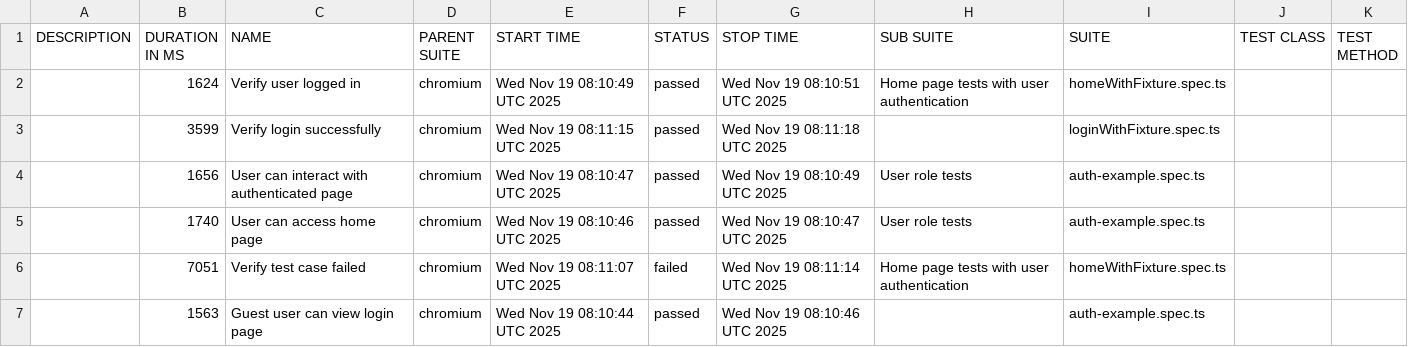
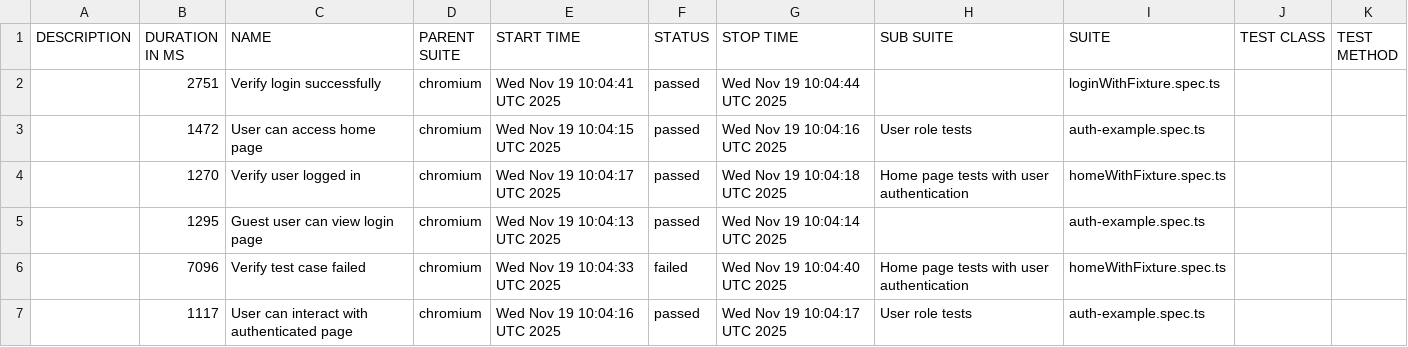
Before and after one commit to nguyenvanduong6/playwright-pom-ts, a CSV file: data/suites.csv, drawn as a sheet.

```diff
--- a/data/suites.csv
+++ b/data/suites.csv
@@ -1,7 +1,7 @@
 "DESCRIPTION","DURATION IN MS","NAME","PARENT SUITE","START TIME","STATUS","STOP TIME","SUB SUITE","SUITE","TEST CLASS","TEST METHOD"
-"","1624","Verify user logged in","chromium","Wed Nov 19 08:10:49 UTC 2025","passed","Wed Nov 19 08:10:51 UTC 2025","Home page tests with user authentication","homeWithFixture.spec.ts","",""
-"","3599","Verify login successfully","chromium","Wed Nov 19 08:11:15 UTC 2025","passed","Wed Nov 19 08:11:18 UTC 2025","","loginWithFixture.spec.ts","",""
-"","1656","User can interact with authenticated page","chromium","Wed Nov 19 08:10:47 UTC 2025","passed","Wed Nov 19 08:10:49 UTC 2025","User role tests","auth-example.spec.ts","",""
-"","1740","User can access home page","chromium","Wed Nov 19 08:10:46 UTC 2025","passed","Wed Nov 19 08:10:47 UTC 2025","User role tests","auth-example.spec.ts","",""
-"","7051","Verify test case failed","chromium","Wed Nov 19 08:11:07 UTC 2025","failed","Wed Nov 19 08:11:14 UTC 2025","Home page tests with user authentication","homeWithFixture.spec.ts","",""
-"","1563","Guest user can view login page","chromium","Wed Nov 19 08:10:44 UTC 2025","passed","Wed Nov 19 08:10:46 UTC 2025","","auth-example.spec.ts","",""
+"","2751","Verify login successfully","chromium","Wed Nov 19 10:04:41 UTC 2025","passed","Wed Nov 19 10:04:44 UTC 2025","","loginWithFixture.spec.ts","",""
+"","1472","User can access home page","chromium","Wed Nov 19 10:04:15 UTC 2025","passed","Wed Nov 19 10:04:16 UTC 2025","User role tests","auth-example.spec.ts","",""
+"","1270","Verify user logged in","chromium","Wed Nov 19 10:04:17 UTC 2025","passed","Wed Nov 19 10:04:18 UTC 2025","Home page tests with user authentication","homeWithFixture.spec.ts","",""
+"","1295","Guest user can view login page","chromium","Wed Nov 19 10:04:13 UTC 2025","passed","Wed Nov 19 10:04:14 UTC 2025","","auth-example.spec.ts","",""
+"","7096","Verify test case failed","chromium","Wed Nov 19 10:04:33 UTC 2025","failed","Wed Nov 19 10:04:40 UTC 2025","Home page tests with user authentication","homeWithFixture.spec.ts","",""
+"","1117","User can interact with authenticated page","chromium","Wed Nov 19 10:04:16 UTC 2025","passed","Wed Nov 19 10:04:17 UTC 2025","User role tests","auth-example.spec.ts","",""
```
Also changed, not shown: 47 other files.
